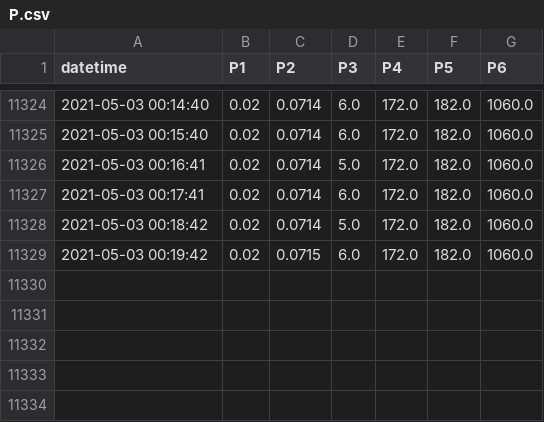
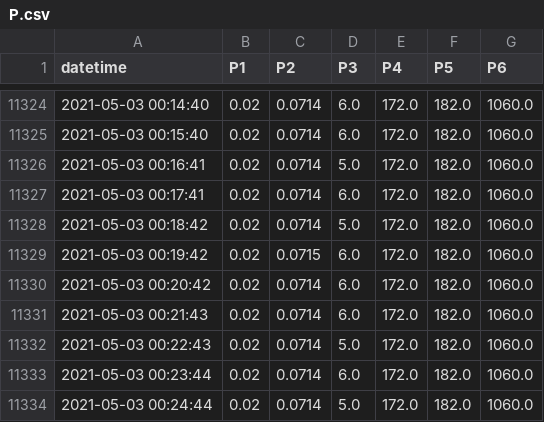
Before and after one commit to SciGEsN/SRC070, a CSV file: data/P.csv, drawn as a sheet; only a part is shown, gaps mark what is left out; the diff names each change by its address in the sheet, - before the commit and + after, or states it on an @@ line.

```diff
--- a/data/P.csv
+++ b/data/P.csv
+row 11330: 2021-05-03 00:20:42 | 0.02 | 0.0714 | 6.0 | 172.0 | 182.0 | 1060.0
+row 11331: 2021-05-03 00:21:43 | 0.02 | 0.0714 | 6.0 | 172.0 | 182.0 | 1060.0
+row 11332: 2021-05-03 00:22:43 | 0.02 | 0.0714 | 5.0 | 172.0 | 182.0 | 1060.0
+row 11333: 2021-05-03 00:23:44 | 0.02 | 0.0714 | 6.0 | 172.0 | 182.0 | 1060.0
+row 11334: 2021-05-03 00:24:44 | 0.02 | 0.0714 | 5.0 | 172.0 | 182.0 | 1060.0
```
Also changed, not shown: data/T1.csv, data/T2.csv, 8 other files.
